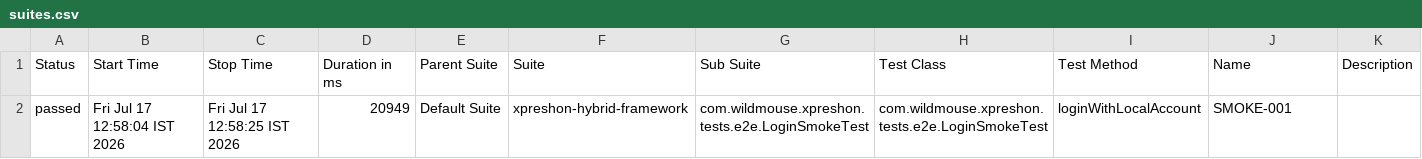
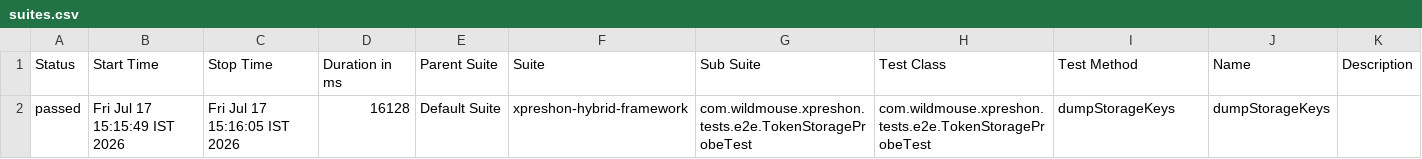
Before and after one commit to sarandadanika/wm-test-report, a CSV file: releases/release-01/data/suites.csv, drawn as a sheet.

Commit message:
release-01 - 18/18 passed (2026-07-17 15:16)

```diff
--- a/releases/release-01/data/suites.csv
+++ b/releases/release-01/data/suites.csv
@@ -1,2 +1,2 @@
 "Status","Start Time","Stop Time","Duration in ms","Parent Suite","Suite","Sub Suite","Test Class","Test Method","Name","Description"
-"passed","Fri Jul 17 12:58:04 IST 2026","Fri Jul 17 12:58:25 IST 2026","20949","Default Suite","xpreshon-hybrid-framework","com.wildmouse.xpreshon.tests.e2e.LoginSmokeTest","com.wildmouse.xpreshon.tests.e2e.LoginSmokeTest","loginWithLocalAccount","SMOKE-001",""
+"passed","Fri Jul 17 15:15:49 IST 2026","Fri Jul 17 15:16:05 IST 2026","16128","Default Suite","xpreshon-hybrid-framework","com.wildmouse.xpreshon.tests.e2e.TokenStorageProbeTest","com.wildmouse.xpreshon.tests.e2e.TokenStorageProbeTest","dumpStorageKeys","dumpStorageKeys",""
```
Also changed, not shown: 24 other files.
